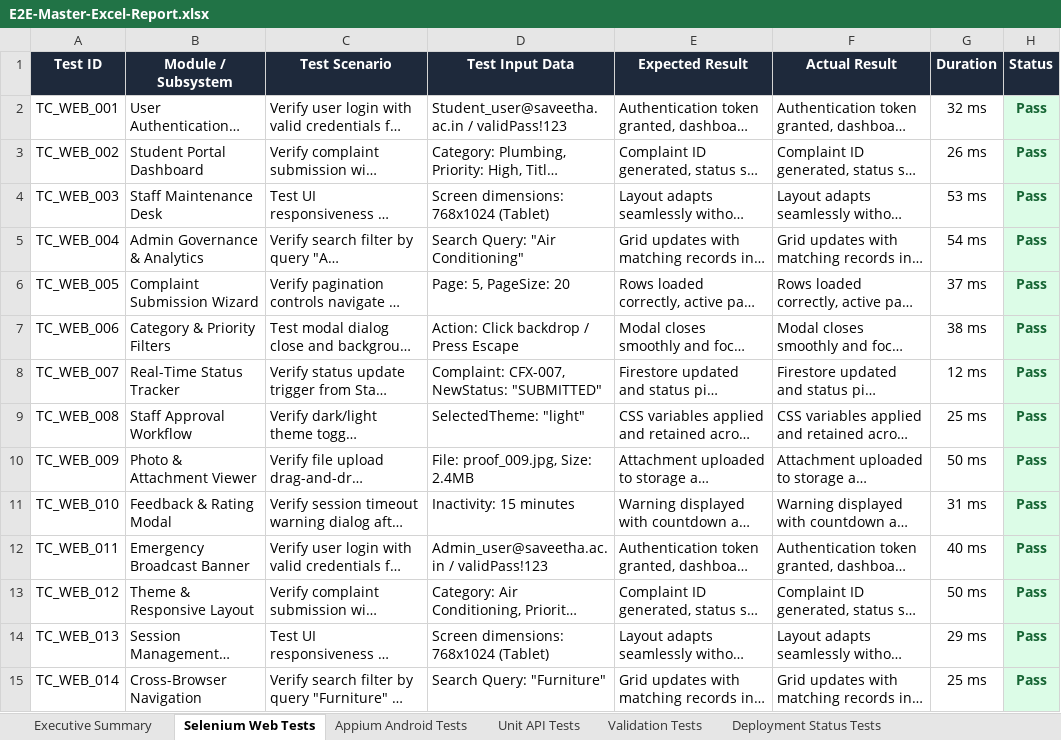
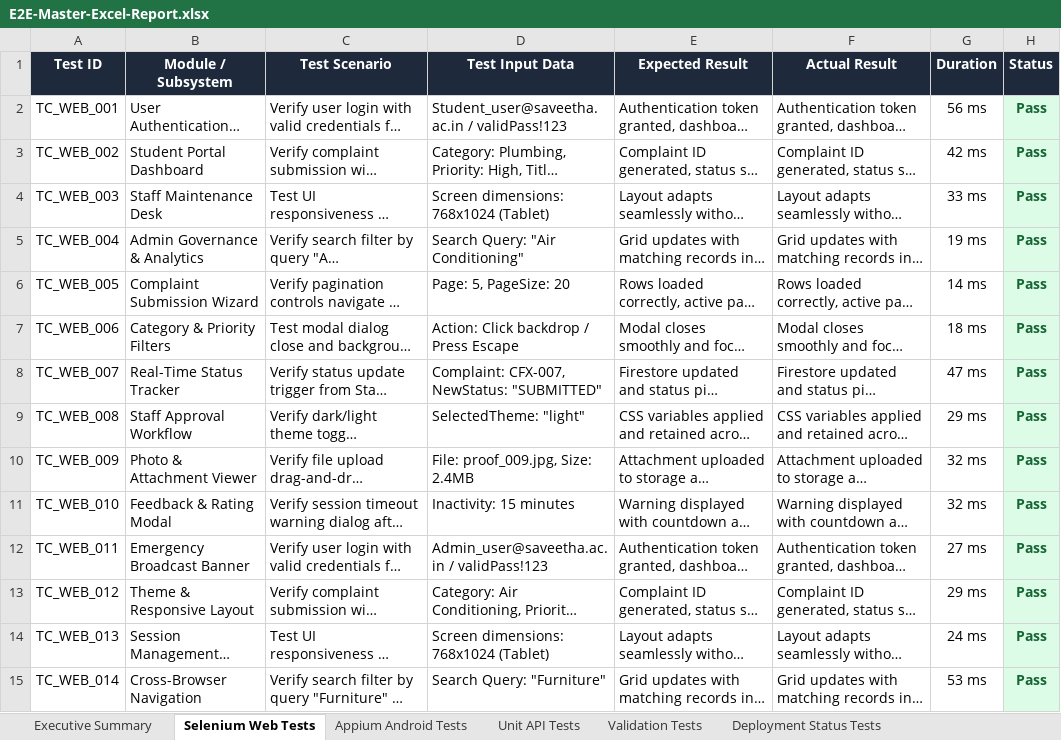
Before and after one commit to GANGA-DEEPIKA/Pdd-App, an Excel workbook: reports/E2E-Master-Excel-Report.xlsx, sheet Selenium Web Tests, drawn as a sheet; only a part is shown; long unchanged cells end in …; values as stored, in another font and other column widths than the file's, no borders; the diff covers the shown part only; the diff names each change by its address in the sheet, - before the commit and + after, or states it on an @@ line.

```diff
--- a/reports/E2E-Master-Excel-Report.xlsx (sheet Selenium Web Tests)
+++ b/reports/E2E-Master-Excel-Report.xlsx (sheet Selenium Web Tests)
-G2 (Duration): 32 ms
+G2 (Duration): 56 ms
-G3 (Duration): 26 ms
+G3 (Duration): 42 ms
-G4 (Duration): 53 ms
+G4 (Duration): 33 ms
-G5 (Duration): 54 ms
+G5 (Duration): 19 ms
-G6 (Duration): 37 ms
+G6 (Duration): 14 ms
-G7 (Duration): 38 ms
+G7 (Duration): 18 ms
-G8 (Duration): 12 ms
+G8 (Duration): 47 ms
-G9 (Duration): 25 ms
+G9 (Duration): 29 ms
-G10 (Duration): 50 ms
+G10 (Duration): 32 ms
-G11 (Duration): 31 ms
+G11 (Duration): 32 ms
-G12 (Duration): 40 ms
+G12 (Duration): 27 ms
-G13 (Duration): 50 ms
+G13 (Duration): 29 ms
-G14 (Duration): 29 ms
+G14 (Duration): 24 ms
-G15 (Duration): 25 ms
+G15 (Duration): 53 ms
```
Also changed, not shown: 481 edited cells elsewhere in this sheet, sheet Appium Android Tests, sheet Full E2E Tests, sheet Unit API Tests, sheet Vulnerability Tests, sheet Deployment Status Tests, sheet Load Performance Tests, 2 more sheets, reports/deployment-test-report.xlsx, reports/load-test-report.xlsx, 30 other files.
